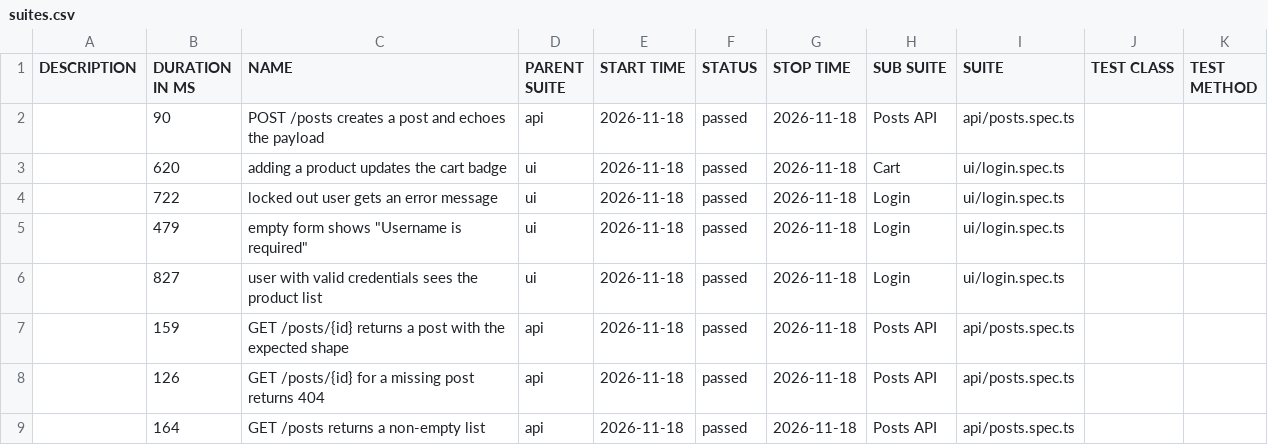
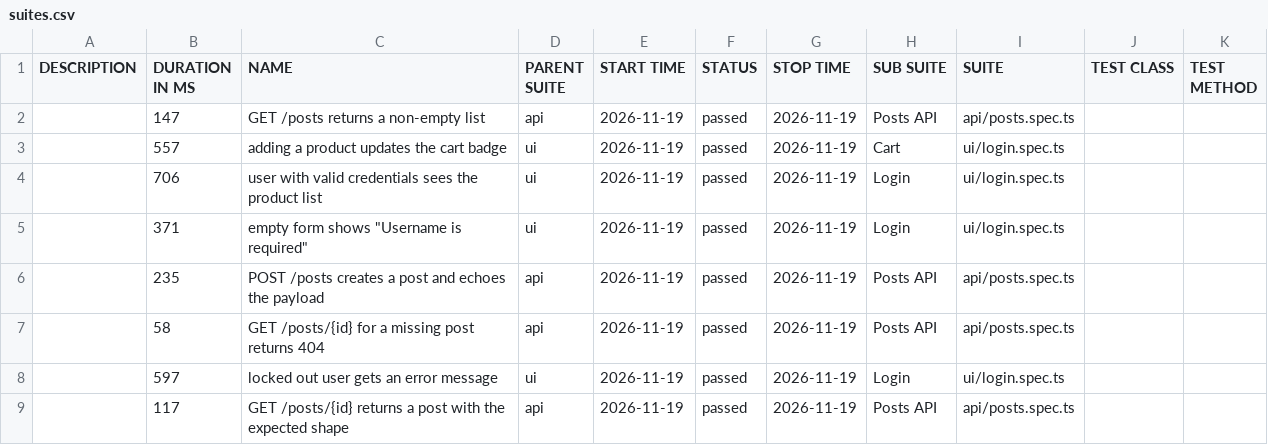
Before and after one commit to NailKarimov/qa-project-template, a CSV file: data/suites.csv, drawn as a sheet.

```diff
--- a/data/suites.csv
+++ b/data/suites.csv
@@ -1,9 +1,9 @@
 "DESCRIPTION","DURATION IN MS","NAME","PARENT SUITE","START TIME","STATUS","STOP TIME","SUB SUITE","SUITE","TEST CLASS","TEST METHOD"
-"","90","POST /posts creates a post and echoes the payload","api","2026-11-18","passed","2026-11-18","Posts API","api/posts.spec.ts","",""
-"","620","adding a product updates the cart badge","ui","2026-11-18","passed","2026-11-18","Cart","ui/login.spec.ts","",""
-"","722","locked out user gets an error message","ui","2026-11-18","passed","2026-11-18","Login","ui/login.spec.ts","",""
-"","479","empty form shows ""Username is required""","ui","2026-11-18","passed","2026-11-18","Login","ui/login.spec.ts","",""
-"","827","user with valid credentials sees the product list","ui","2026-11-18","passed","2026-11-18","Login","ui/login.spec.ts","",""
-"","159","GET /posts/{id} returns a post with the expected shape","api","2026-11-18","passed","2026-11-18","Posts API","api/posts.spec.ts","",""
-"","126","GET /posts/{id} for a missing post returns 404","api","2026-11-18","passed","2026-11-18","Posts API","api/posts.spec.ts","",""
-"","164","GET /posts returns a non-empty list","api","2026-11-18","passed","2026-11-18","Posts API","api/posts.spec.ts","",""
+"","147","GET /posts returns a non-empty list","api","2026-11-19","passed","2026-11-19","Posts API","api/posts.spec.ts","",""
+"","557","adding a product updates the cart badge","ui","2026-11-19","passed","2026-11-19","Cart","ui/login.spec.ts","",""
+"","706","user with valid credentials sees the product list","ui","2026-11-19","passed","2026-11-19","Login","ui/login.spec.ts","",""
+"","371","empty form shows ""Username is required""","ui","2026-11-19","passed","2026-11-19","Login","ui/login.spec.ts","",""
+"","235","POST /posts creates a post and echoes the payload","api","2026-11-19","passed","2026-11-19","Posts API","api/posts.spec.ts","",""
+"","58","GET /posts/{id} for a missing post returns 404","api","2026-11-19","passed","2026-11-19","Posts API","api/posts.spec.ts","",""
+"","597","locked out user gets an error message","ui","2026-11-19","passed","2026-11-19","Login","ui/login.spec.ts","",""
+"","117","GET /posts/{id} returns a post with the expected shape","api","2026-11-19","passed","2026-11-19","Posts API","api/posts.spec.ts","",""
```
Also changed, not shown: 35 other files.
